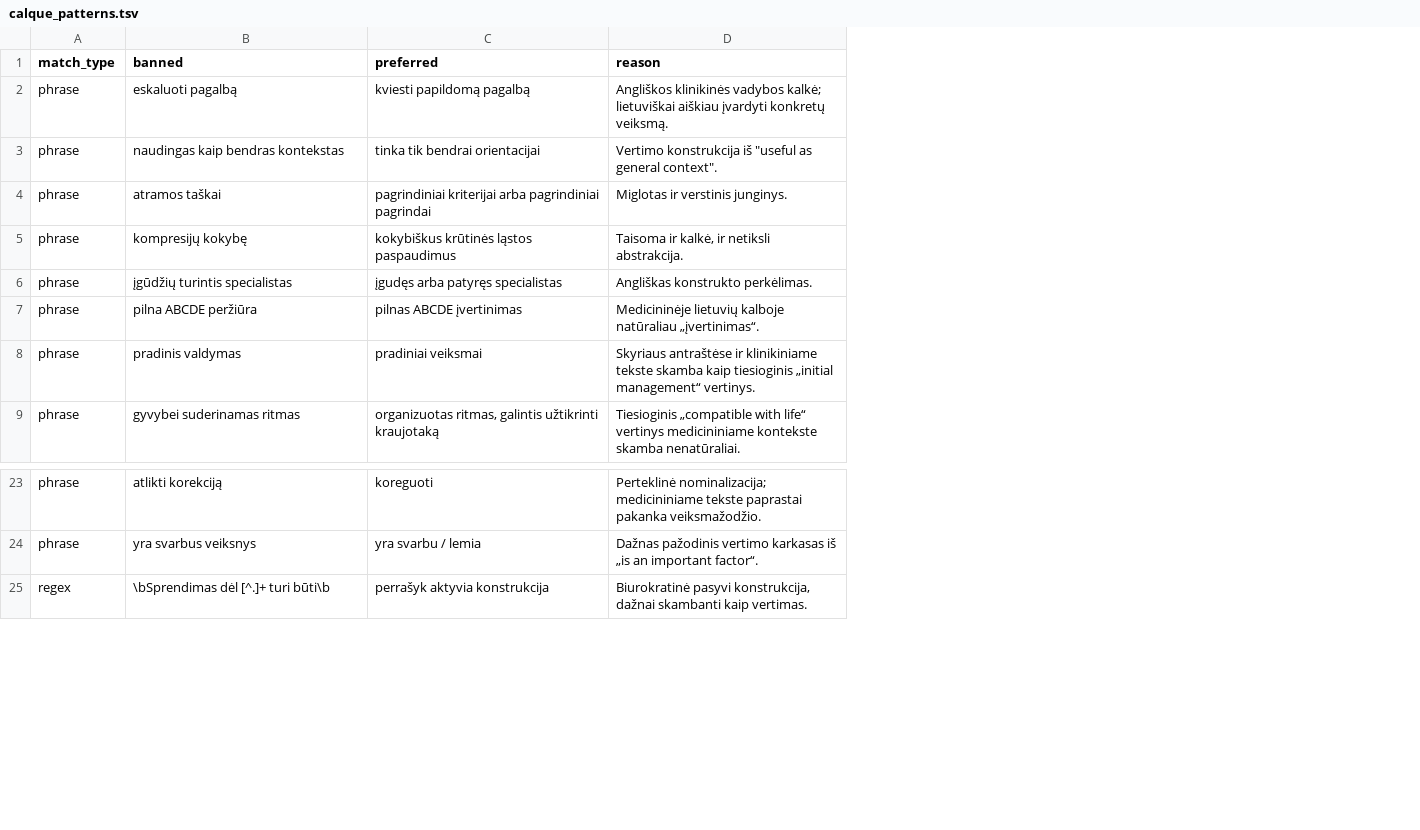
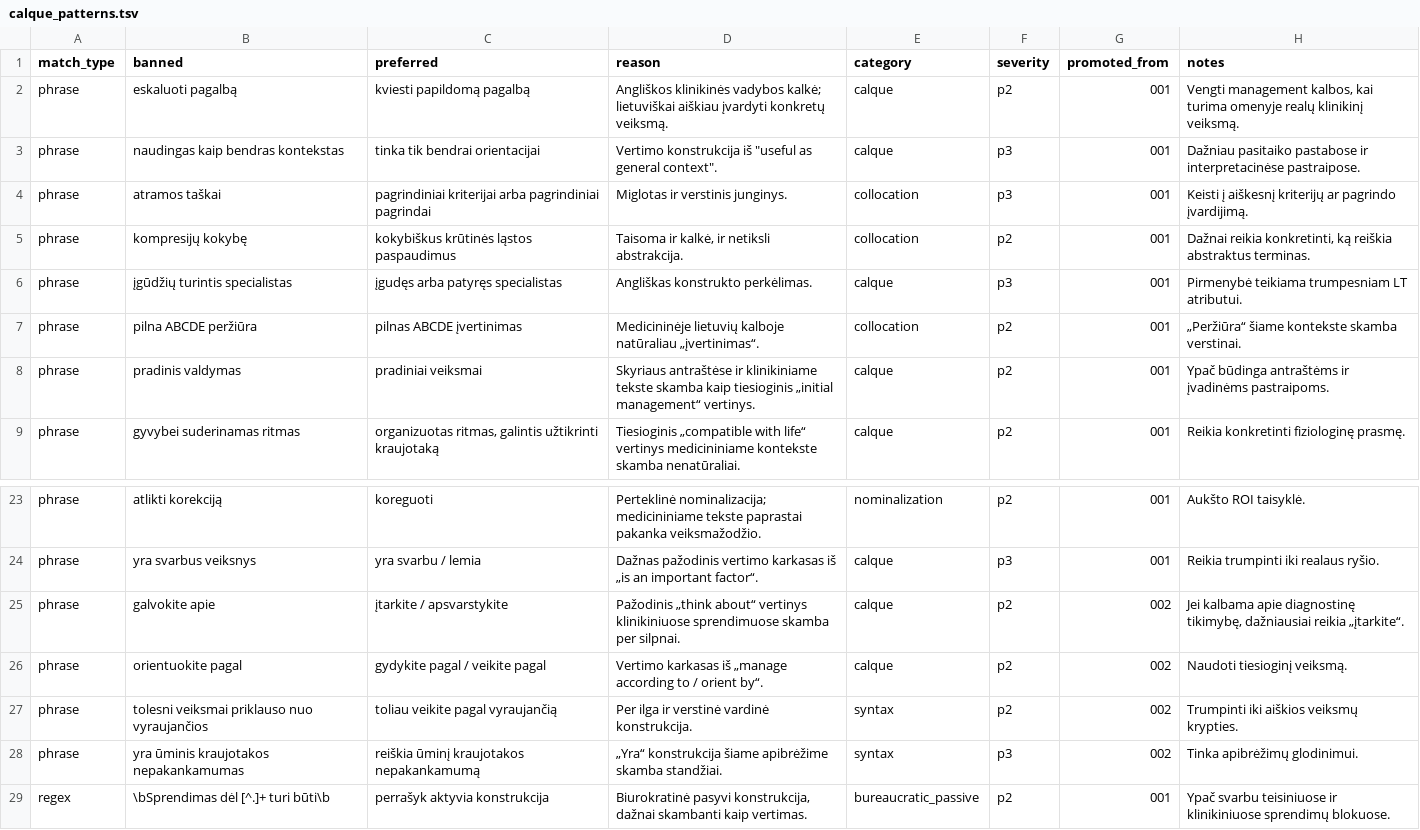
Before and after one commit to dzukauskas/acute-medicine, a TSV file: books/acute-medicine/calque_patterns.tsv, drawn as a sheet; only a part is shown, gaps mark what is left out; the diff names each change by its address in the sheet, - before the commit and + after, or states it on an @@ line.

```diff
--- a/books/acute-medicine/calque_patterns.tsv
+++ b/books/acute-medicine/calque_patterns.tsv
+column E (category), rows 2-9: calque | calque | collocation | collocation | calque | collocation | calque | calque; rows 23-24: nominalization | calque; row 29: bureaucratic_passive
+column F (severity), rows 2-9: p2 | p3 | p3 | p2 | p3 | p2 | p2 | p2; rows 23-24: p2 | p3; row 29: p2
+column G (promoted_from), rows 2-9: all 001; rows 23-24: 001 | 001; row 29: 001
+column H (notes), rows 2-9: Vengti management kalbos, kai turima omenyje realų klinikinį veiksmą. | Dažniau pasitaiko pastabose ir interpretacinėse pastraipose. | Keisti į aiškesnį kriterijų ar pagrindo įvardijimą. | Dažnai reikia konkretinti, ką reiškia abstraktus terminas. | Pirmenybė teikiama trumpesniam LT atributui. | „Peržiūra“ šiame kontekste skamba verstinai. | Ypač būdinga antraštėms ir įvadinėms pastraipoms. | Reikia konkretinti fiziologinę prasmę.; rows 23-24: Aukšto ROI taisyklė. | Reikia trumpinti iki realaus ryšio.; row 29: Ypač svarbu teisiniuose ir klinikiniuose sprendimų blokuose.
+row 25: phrase | galvokite apie | įtarkite / apsvarstykite | Pažodinis „think about“ vertinys klinikiniuose sprendimuose skamba per silpnai. | calque | p2 | 002 | Jei kalbama apie diagnostinę tikimybę, dažniausiai reikia „įtarkite“.
+row 26: phrase | orientuokite pagal | gydykite pagal / veikite pagal | Vertimo karkasas iš „manage according to / orient by“. | calque | p2 | 002 | Naudoti tiesioginį veiksmą.
+row 27: phrase | tolesni veiksmai priklauso nuo vyraujančios | toliau veikite pagal vyraujančią | Per ilga ir verstinė vardinė konstrukcija. | syntax | p2 | 002 | Trumpinti iki aiškios veiksmų krypties.
+row 28: phrase | yra ūminis kraujotakos nepakankamumas | reiškia ūminį kraujotakos nepakankamumą | „Yra“ konstrukcija šiame apibrėžime skamba standžiai. | syntax | p3 | 002 | Tinka apibrėžimų glodinimui.
```
Also changed, not shown: books/acute-medicine/acronyms.tsv, books/acute-medicine/termbase.tsv, 30 other files.
